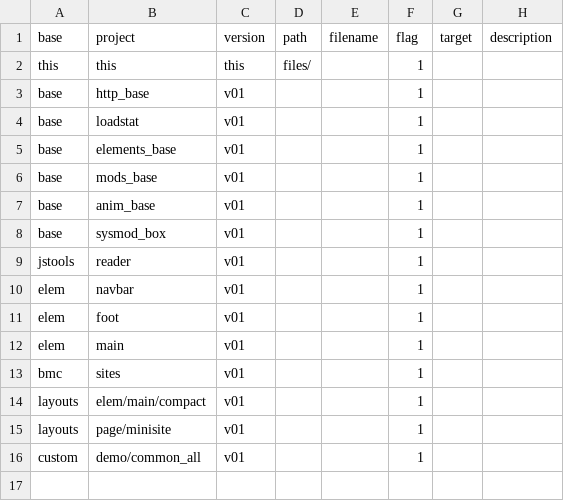
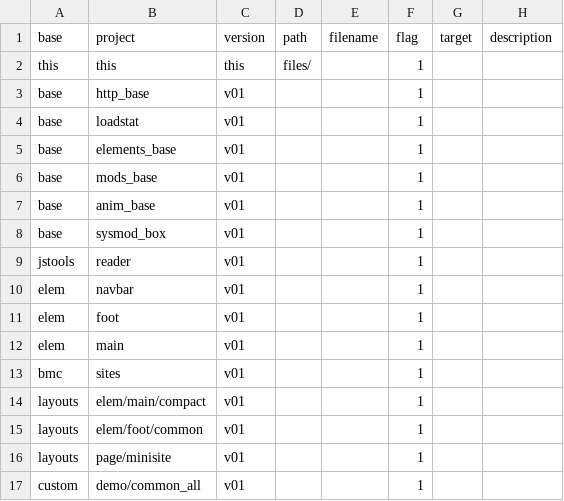
Before and after one commit to apoll500/simple-web-fw, a CSV file: modules/sites--demo--v01/files.csv, drawn as a sheet; the diff names each change by its address in the sheet, - before the commit and + after, or states it on an @@ line.

```diff
--- a/modules/sites--demo--v01/files.csv
+++ b/modules/sites--demo--v01/files.csv
+row 15: layouts | elem/foot/common | v01 |  |  | 1
```
Also changed, not shown: 23 other files.
